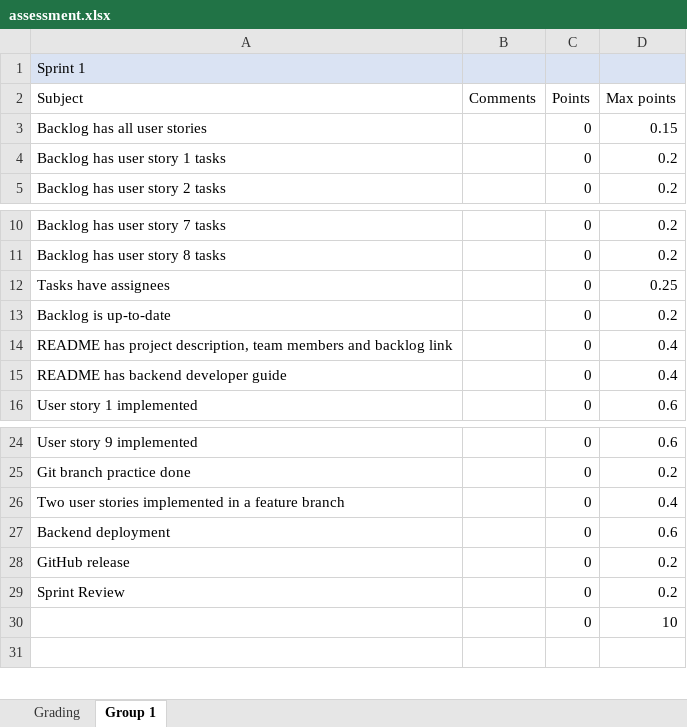
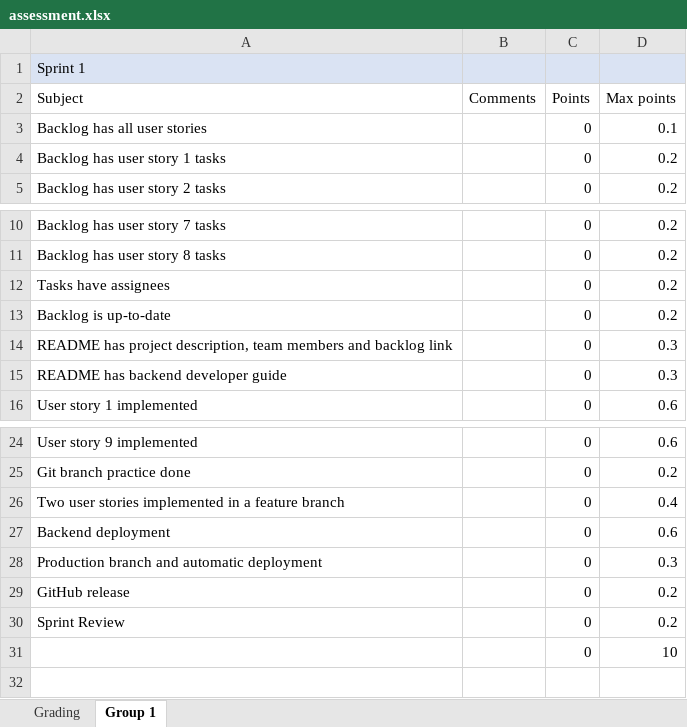
Before and after one commit to software-development-project-1/software-development-project-1.github.io, an Excel workbook: teacher/assessment.xlsx, sheet Group 1, drawn as a sheet; only a part is shown, gaps mark what is left out; values as stored, in another font and other column widths than the file's, no borders; the diff names each change by its address in the sheet, - before the commit and + after, or states it on an @@ line.

```diff
--- a/teacher/assessment.xlsx (sheet Group 1)
+++ b/teacher/assessment.xlsx (sheet Group 1)
-D3: 0.15
+D3: 0.1
-D12: 0.25
+D12: 0.2
-D14:D15: 0.4
+D14:D15: 0.3
+row 28: Production branch and automatic deployment |  | 0 | 0.3
```
Also changed, not shown: 2 other files.
